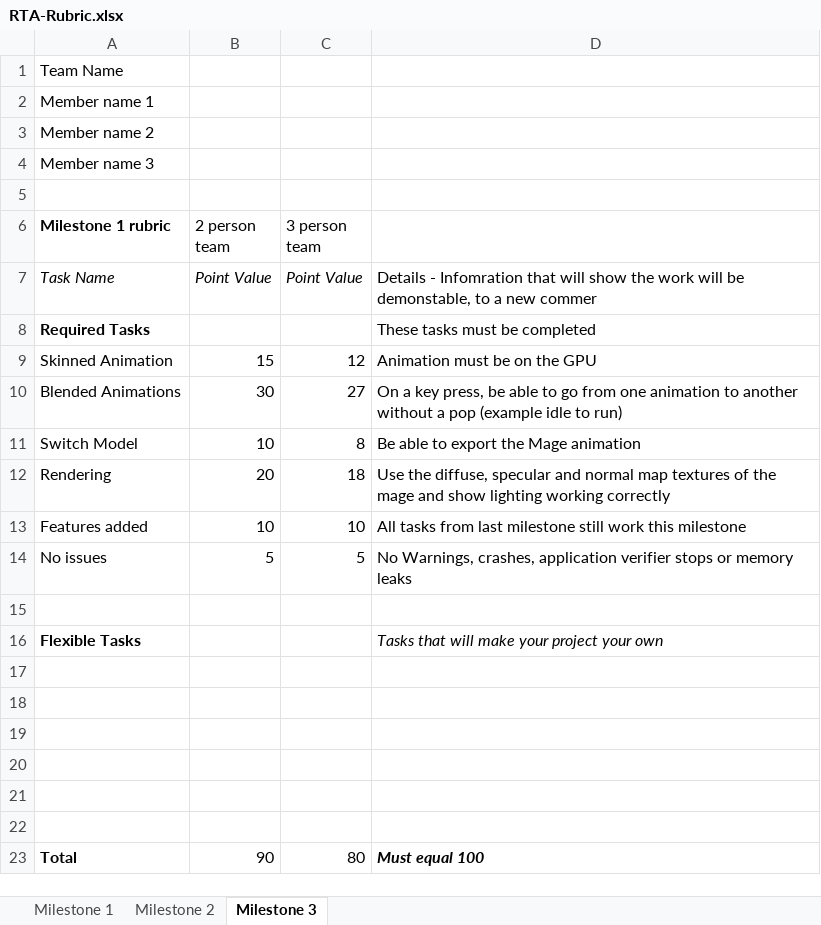
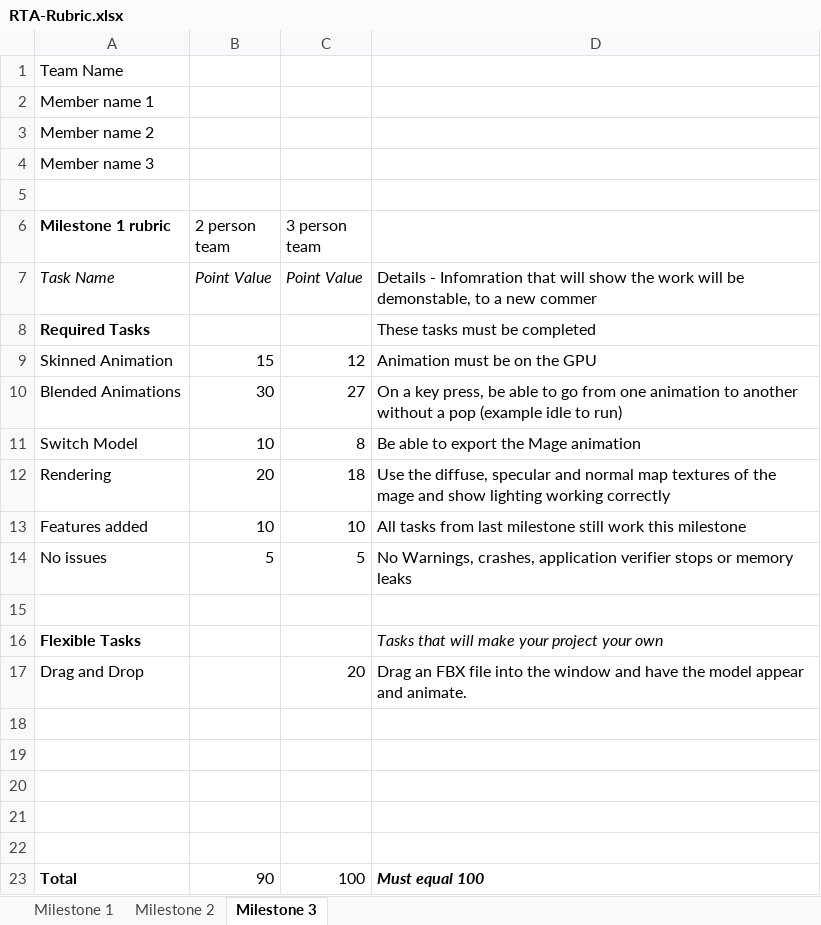
Before and after one commit to AnOmmen/PPV_FAST, an Excel workbook: RTA-Rubric.xlsx, sheet Milestone 3, drawn as a sheet; values as stored, in another font and other column widths than the file's, no borders; charts and pictures not drawn; removed rows and columns are numbered as before the commit, all else as after; the diff names each change by its address in the sheet, - before the commit and + after, or states it on an @@ line.

Commit message:
Changed Rubric

```diff
--- a/RTA-Rubric.xlsx (sheet Milestone 3)
+++ b/RTA-Rubric.xlsx (sheet Milestone 3)
+row 17: Drag and Drop |  | 20 | Drag an FBX file into the window and have the model appear and animate.
-row 22: (empty)
-C23 (3 person team): 80
+C23 (3 person team): 100
```
Also changed, not shown: charts or pictures.
